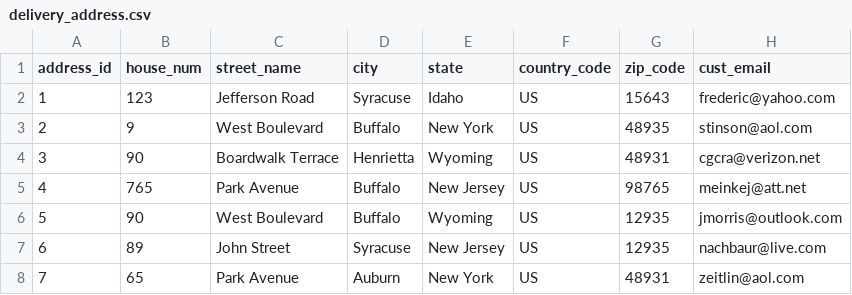
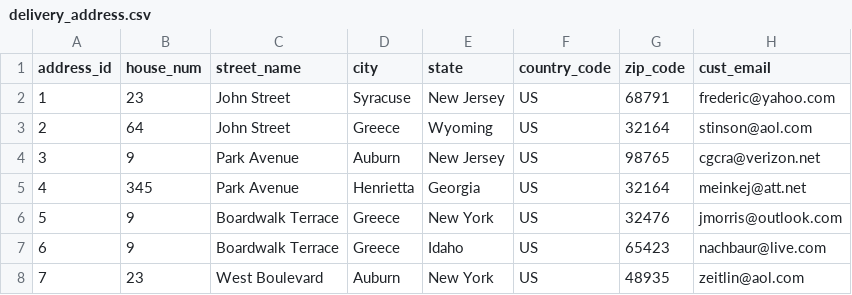
Before and after one commit to dxc2961/cs320_data_management_project, a CSV file: data/delivery_address.csv, drawn as a sheet; only a part is shown; the diff covers the shown part only.

```diff
--- a/data/delivery_address.csv
+++ b/data/delivery_address.csv
@@ -1,8 +1,8 @@
 address_id,house_num,street_name,city,state,country_code,zip_code,cust_email
-1,123,Jefferson Road,Syracuse,Idaho,US,15643,frederic@yahoo.com
-2,9,West Boulevard,Buffalo,New York,US,48935,stinson@aol.com
-3,90,Boardwalk Terrace,Henrietta,Wyoming,US,48931,cgcra@verizon.net
-4,765,Park Avenue,Buffalo,New Jersey,US,98765,meinkej@att.net
-5,90,West Boulevard,Buffalo,Wyoming,US,12935,jmorris@outlook.com
-6,89,John Street,Syracuse,New Jersey,US,12935,nachbaur@live.com
-7,65,Park Avenue,Auburn,New York,US,48931,zeitlin@aol.com
+1,23,John Street,Syracuse,New Jersey,US,68791,frederic@yahoo.com
+2,64,John Street,Greece,Wyoming,US,32164,stinson@aol.com
+3,9,Park Avenue,Auburn,New Jersey,US,98765,cgcra@verizon.net
+4,345,Park Avenue,Henrietta,Georgia,US,32164,meinkej@att.net
+5,9,Boardwalk Terrace,Greece,New York,US,32476,jmorris@outlook.com
+6,9,Boardwalk Terrace,Greece,Idaho,US,65423,nachbaur@live.com
+7,23,West Boulevard,Auburn,New York,US,48935,zeitlin@aol.com
```
Also changed, not shown: 60 edited cells elsewhere in this file, data/creditcard.csv, data/customer.csv, 36 other files.
